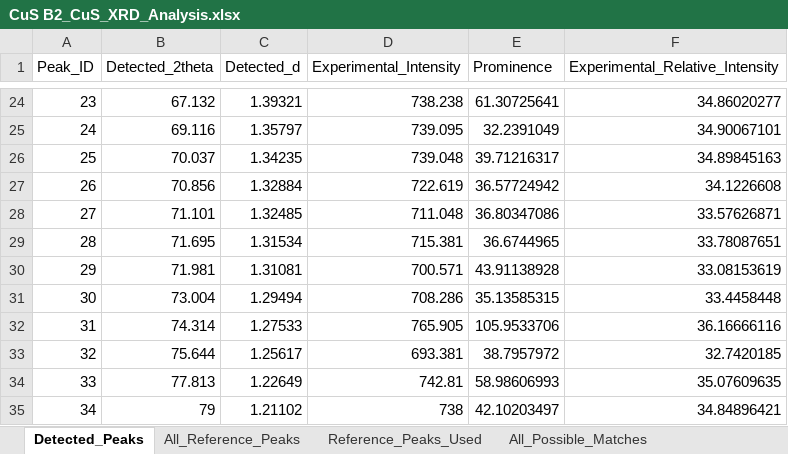
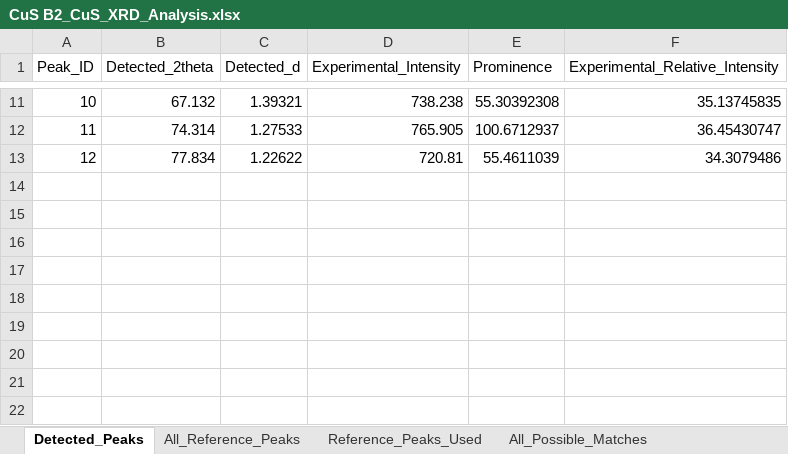
Before and after one commit to m4malavikas-dot/Research_Analytics_Project, an Excel workbook: XRD_Results/CuS B2_CuS_XRD_Analysis.xlsx, sheet Detected_Peaks, drawn as a sheet; only a part is shown, gaps mark what is left out; values as stored, in another font and other column widths than the file's, no borders; removed rows and columns are numbered as before the commit, all else as after; the diff covers the shown part only; the diff names each change by its address in the sheet, - before the commit and + after, or states it on an @@ line.

```diff
--- a/XRD_Results/CuS B2_CuS_XRD_Analysis.xlsx (sheet Detected_Peaks)
+++ b/XRD_Results/CuS B2_CuS_XRD_Analysis.xlsx (sheet Detected_Peaks)
@@ column A (Peak_ID) renumbered between rows 3 and 12 @@
-E11 (Prominence): 61.30725641
+E11 (Prominence): 55.30392308
-F11 (Experimental_Relative_Intensity): 34.86020277
+F11 (Experimental_Relative_Intensity): 35.13745835
-row 25: 24 | 69.116 | 1.35797 | 739.095 | 32.2391049 | 34.90067101
-row 26: 25 | 70.037 | 1.34235 | 739.048 | 39.71216317 | 34.89845163
-row 27: 26 | 70.856 | 1.32884 | 722.619 | 36.57724942 | 34.1226608
-row 28: 27 | 71.101 | 1.32485 | 711.048 | 36.80347086 | 33.57626871
-row 29: 28 | 71.695 | 1.31534 | 715.381 | 36.6744965 | 33.78087651
-row 30: 29 | 71.981 | 1.31081 | 700.571 | 43.91138928 | 33.08153619
-row 31: 30 | 73.004 | 1.29494 | 708.286 | 35.13585315 | 33.4458448
-E12 (Prominence): 105.9533706
+E12 (Prominence): 100.6712937
-F12 (Experimental_Relative_Intensity): 36.16666116
+F12 (Experimental_Relative_Intensity): 36.45430747
-row 33: 32 | 75.644 | 1.25617 | 693.381 | 38.7957972 | 32.7420185
-row 34: 33 | 77.813 | 1.22649 | 742.81 | 58.98606993 | 35.07609635
-row 35: 34 | 79 | 1.21102 | 738 | 42.10203497 | 34.84896421
+row 13: 12 | 77.834 | 1.22622 | 720.81 | 55.4611039 | 34.3079486
```
Also changed, not shown: 5 added rows, 18 removed rows and 8 edited cells elsewhere in this sheet, sheet All_Possible_Matches, sheet Unmatched_Peaks, sheet Closest_Matches, sheet Phase_Summary, XRD_Results/CuS B1_CuS_XRD_Analysis.xlsx, XRD_Results/Sn-CuS_Sn_CuS_XRD_Analysis.xlsx, 2 other files.
